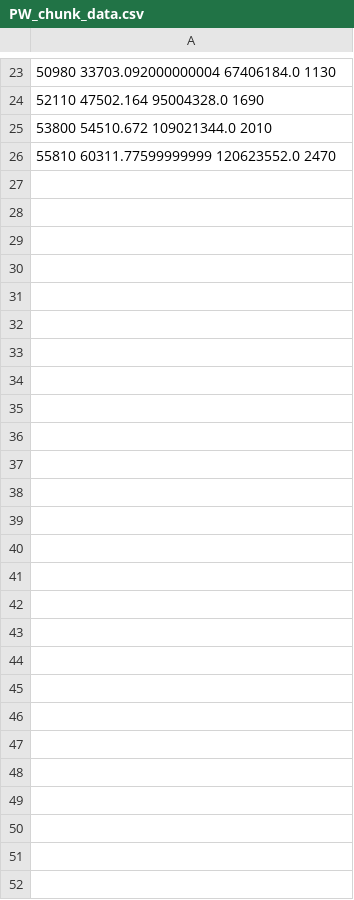
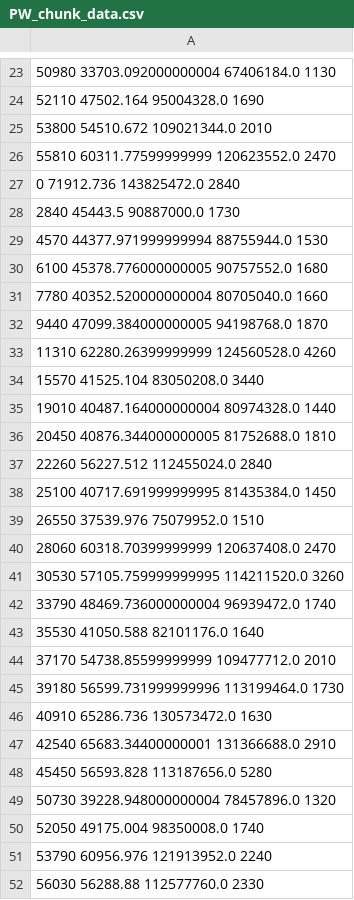
Before and after one commit to howard1209a/360Sim, a CSV file: plots/raw_data/chunk_data_aggregation/PW_chunk_data.csv, drawn as a sheet; only a part is shown, gaps mark what is left out.

```diff
--- a/plots/raw_data/chunk_data_aggregation/PW_chunk_data.csv
+++ b/plots/raw_data/chunk_data_aggregation/PW_chunk_data.csv
@@ -26 +26,27 @@
 55810 60311.77599999999 120623552.0 2470
+0 71912.736 143825472.0 2840
+2840 45443.5 90887000.0 1730
+4570 44377.971999999994 88755944.0 1530
+6100 45378.776000000005 90757552.0 1680
+7780 40352.520000000004 80705040.0 1660
+9440 47099.384000000005 94198768.0 1870
+11310 62280.26399999999 124560528.0 4260
+15570 41525.104 83050208.0 3440
+19010 40487.164000000004 80974328.0 1440
+20450 40876.344000000005 81752688.0 1810
+22260 56227.512 112455024.0 2840
+25100 40717.691999999995 81435384.0 1450
+26550 37539.976 75079952.0 1510
+28060 60318.70399999999 120637408.0 2470
+30530 57105.759999999995 114211520.0 3260
+33790 48469.736000000004 96939472.0 1740
+35530 41050.588 82101176.0 1640
+37170 54738.85599999999 109477712.0 2010
+39180 56599.731999999996 113199464.0 1730
+40910 65286.736 130573472.0 1630
+42540 65683.34400000001 131366688.0 2910
+45450 56593.828 113187656.0 5280
+50730 39228.948000000004 78457896.0 1320
+52050 49175.004 98350008.0 1740
+53790 60956.976 121913952.0 2240
+56030 56288.88 112577760.0 2330
```
Also changed, not shown: plots/raw_data/chunk_data_aggregation/BCD_chunk_data.csv, plots/raw_data/chunk_data_aggregation/SPB-360_chunk_data.csv, 10 other files.
